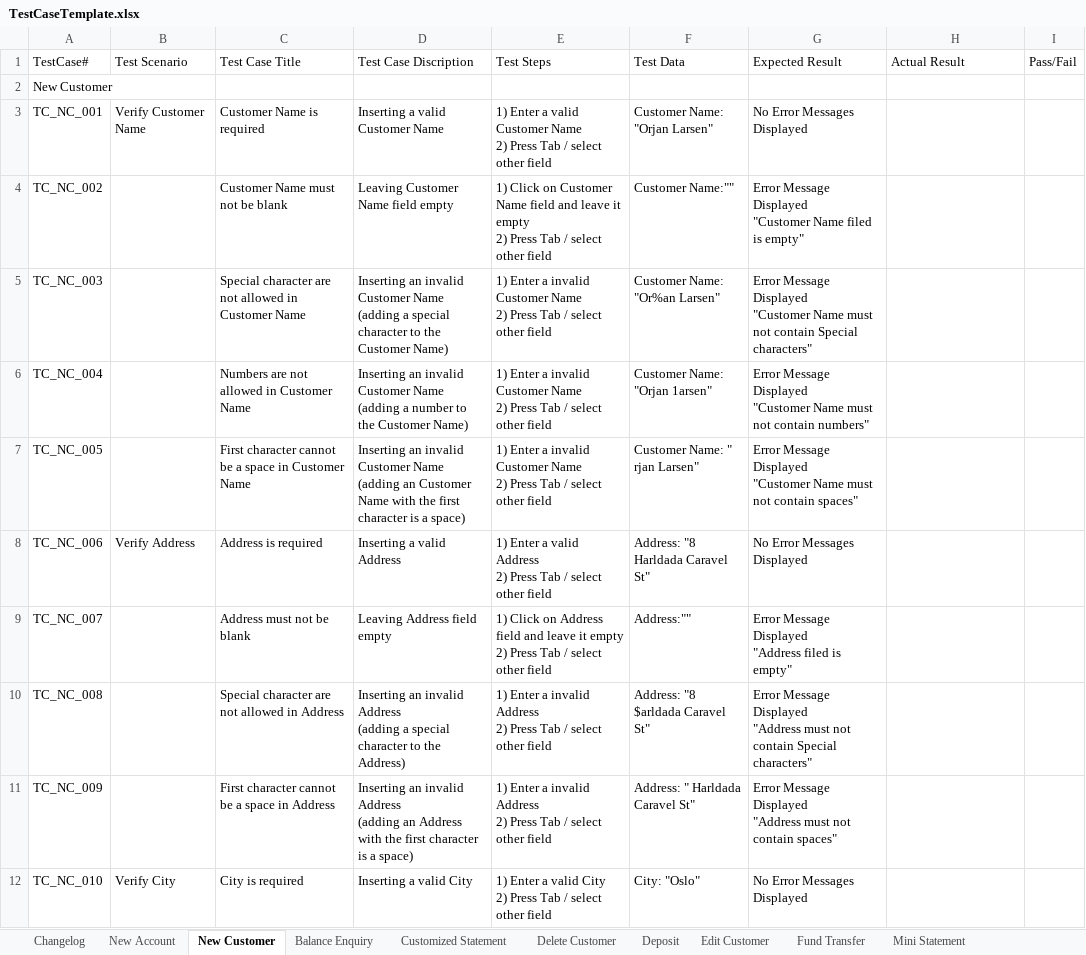
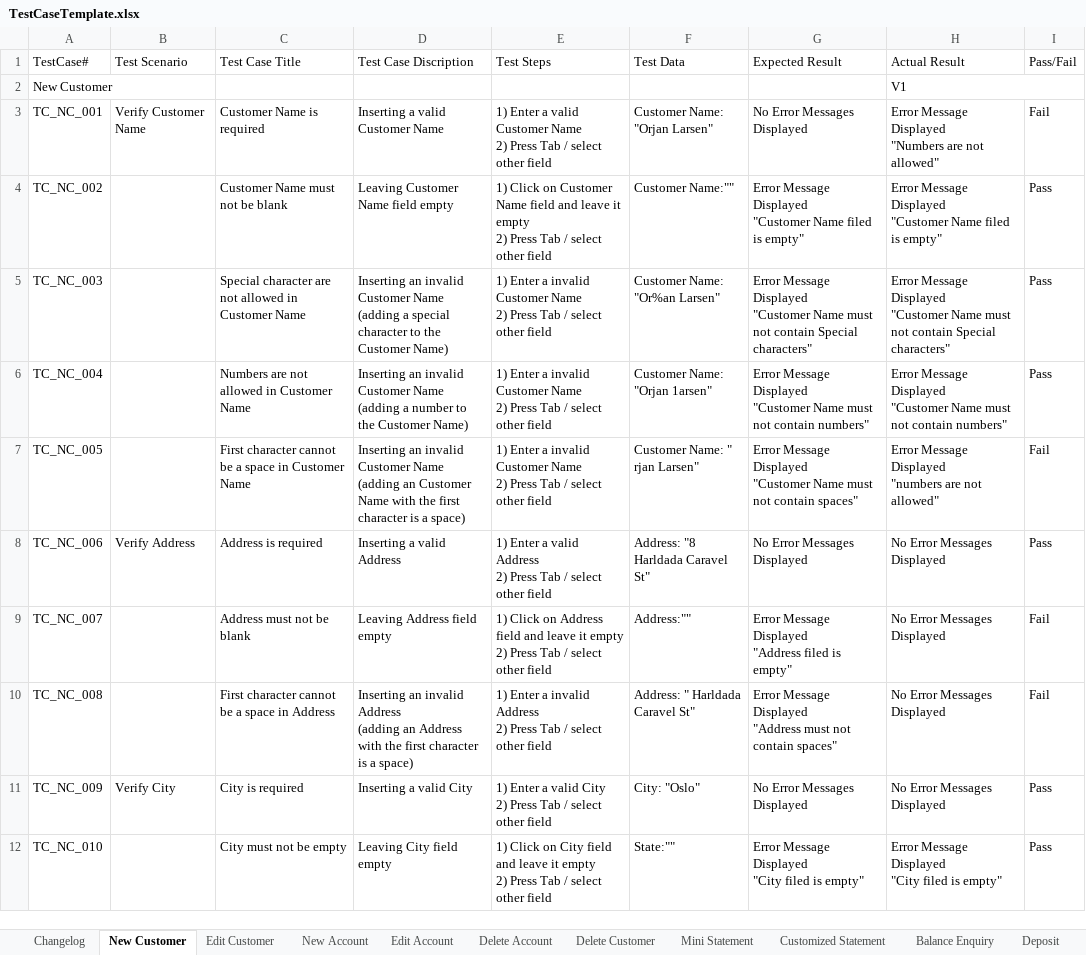
Before and after one commit to MahmoudFawzyAOE2/Guru99-SW-Tesing-Project-1, an Excel workbook: TestCaseTemplate.xlsx, sheet New Customer, drawn as a sheet; only a part is shown; values as stored, in another font and other column widths than the file's, no cell formats; charts and pictures not drawn; ↵ is a line break in a cell; the diff covers the shown part only; the diff names each change by its address in the sheet, - before the commit and + after, or states it on an @@ line.

Commit message:
Test execution on V1

```diff
--- a/TestCaseTemplate.xlsx (sheet New Customer)
+++ b/TestCaseTemplate.xlsx (sheet New Customer)
+sheet tab: Edit Account
+sheet tab: Delete Account
@@ sheet tab order changed: Changelog | New Customer | Edit Customer | New Account | Edit Account | Delete Account | Delete Customer | Mini Statement | Customized Statement | Balance Enquiry | Deposit @@
-H2 (Actual Result): (empty)
+H2 (Actual Result): V1
+H2:I2 merged
-H3 (Actual Result): (empty)
+H3 (Actual Result): Error Message Displayed ↵ "Numbers are not allowed"
-I3 (Pass/Fail): (empty)
+I3 (Pass/Fail): Fail
-H4 (Actual Result): (empty)
+H4 (Actual Result): Error Message Displayed ↵ "Customer Name filed is empty"
-I4:I6 (Pass/Fail): (empty)
+I4:I6 (Pass/Fail): Pass
-H5 (Actual Result): (empty)
+H5 (Actual Result): Error Message Displayed ↵ "Customer Name must not contain Special characters"
-H6 (Actual Result): (empty)
+H6 (Actual Result): Error Message Displayed ↵ "Customer Name must not contain numbers"
-H7 (Actual Result): (empty)
+H7 (Actual Result): Error Message Displayed ↵ "numbers are not allowed"
-I7 (Pass/Fail): (empty)
+I7 (Pass/Fail): Fail
-H8:H11 (Actual Result): (empty)
+H8:H11 (Actual Result): No Error Messages Displayed
-I8 (Pass/Fail): (empty)
+I8 (Pass/Fail): Pass
-I9:I10 (Pass/Fail): (empty)
+I9:I10 (Pass/Fail): Fail
-C10 (Test Case Title): Special character are not allowed in Address
+C10 (Test Case Title): First character cannot be a space in Address
-D10 (Test Case Discription): …Address ↵ (adding a special character to the Address)
+D10 (Test Case Discription): …Address ↵ (adding an Address with the first character is a space)
-F10 (Test Data): Address: "8 $arldada Caravel St"
+F10 (Test Data): Address: " Harldada Caravel St"
-G10 (Expected Result): …not contain Special characters"
+G10 (Expected Result): …not contain spaces"
-B11 (Test Scenario): (empty)
+B11 (Test Scenario): Verify City
-C11 (Test Case Title): First character cannot be a space in Address
+C11 (Test Case Title): City is required
-D11 (Test Case Discription): Inserting an invalid Address ↵ (adding an Address with the first character is a space)
+D11 (Test Case Discription): Inserting a valid City
-E11 (Test Steps): …Enter a invalid Address ↵ 2) Press…
+E11 (Test Steps): …Enter a valid City ↵ 2) Press…
-F11 (Test Data): Address: " Harldada Caravel St"
+F11 (Test Data): City: "Oslo"
-G11 (Expected Result): Error Message Displayed ↵ "Address must not contain spaces"
+G11 (Expected Result): No Error Messages Displayed
-I11:I12 (Pass/Fail): (empty)
+I11:I12 (Pass/Fail): Pass
-B12 (Test Scenario): Verify City
+B12 (Test Scenario): (empty)
-C12 (Test Case Title): City is required
+C12 (Test Case Title): City must not be empty
-D12 (Test Case Discription): Inserting a valid City
+D12 (Test Case Discription): Leaving City field empty
-E12 (Test Steps): 1) Enter a valid City ↵ 2) Press…
+E12 (Test Steps): 1) Click on City field and leave it empty ↵ 2) Press…
-F12 (Test Data): City: "Oslo"
+F12 (Test Data): State:""
-G12 (Expected Result): No Error Messages Displayed
+G12 (Expected Result): Error Message Displayed ↵ "City filed is empty"
-H12 (Actual Result): (empty)
+H12 (Actual Result): Error Message Displayed ↵ "City filed is empty"
```
Also changed, not shown: 1 removed row and 188 edited cells elsewhere in this sheet, sheet Delete Customer, sheet Customized Statement, sheet New Account, sheet Mini Statement, sheet Changelog, cell formats, charts or pictures, Test Requierments Table.xlsx, 5 other files.
